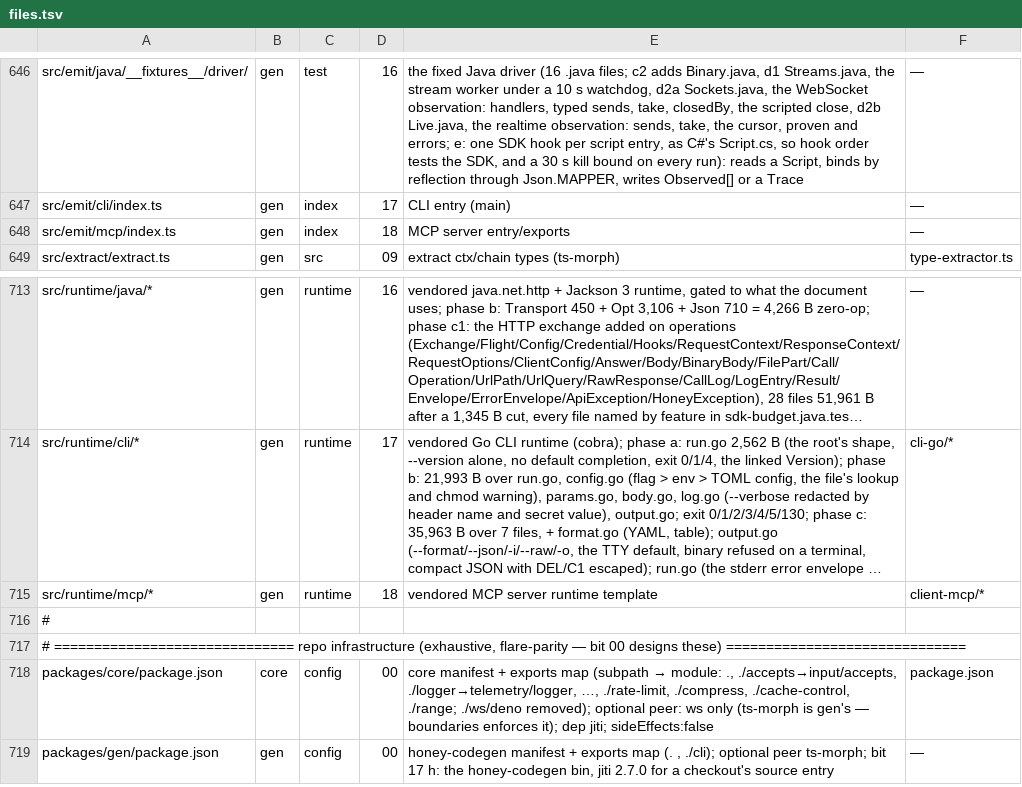
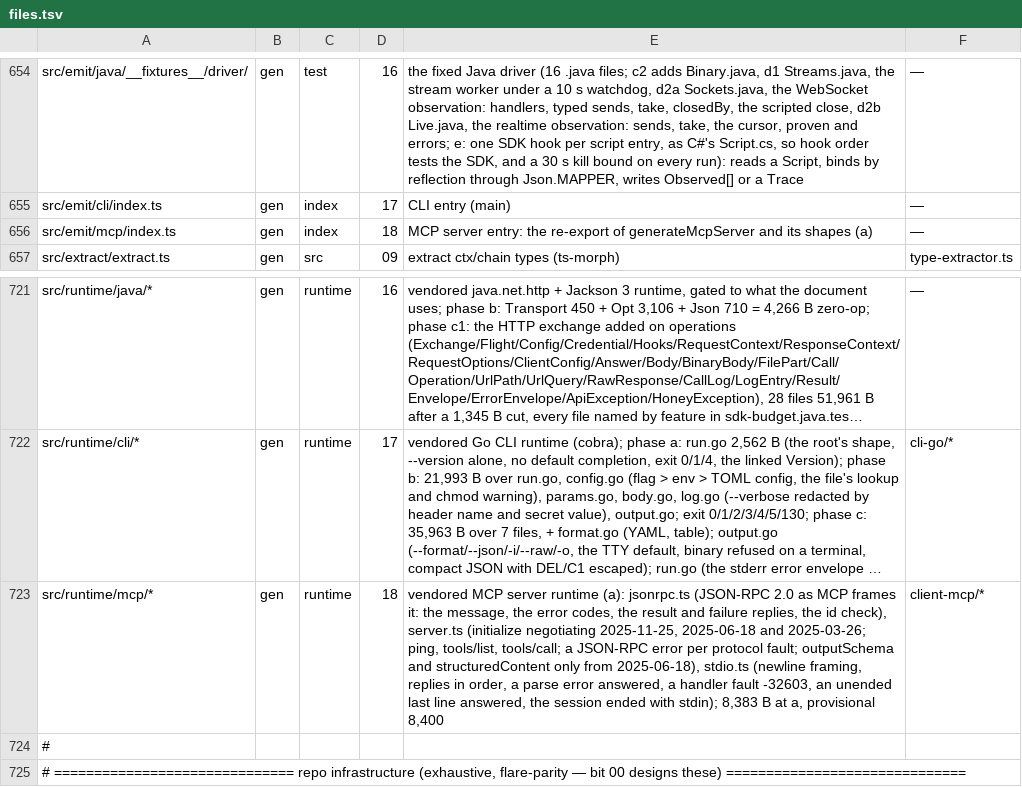
Before and after one commit to workerstack/backend, a TSV file: blueprint/files.tsv, drawn as a sheet; only a part is shown, gaps mark what is left out; the shorter side is filled out with more unchanged rows; long unchanged cells end in …; addresses are those after the commit; the diff covers the shown part only; the diff names each change by its address in the sheet, - before the commit and + after, or states it on an @@ line.

Commit message:
feat(gen): bit 18 a — the MCP server scaffold: vendored runtime, package, generate --target mcp
A vendored MCP runtime (runtime/mcp: jsonrpc, server, stdio; 8,383 B)
speaks 2025-11-25 down to 2025-03-26 over stdio: initialize negotiating
a revision, ping, tools/list, tools/call, and a JSON-RPC error for each
protocol fault. Under 2025-03-26 a tool's outputSchema and a result's
structuredContent are left out. No SDK dependency.

The generated server is a package: its TypeScript under src/ (the entry,
the tools, the joined runtime, the API's own TS SDK) and a types-erased
CommonJS twin under dist/, which the bin runs, because node refuses to
strip types inside an installed package (probed on 22.18 through 26).
The erasure is jiti's transform, gen's own dependency, identical under
Bun and node. honey-codegen generate --target mcp writes it.

The official clients (sdk 1.32.2, client 2.4.0) are pinned test fixtures,
installed by npm ci from a lock into the toolchain cache. The v0 cases
for meta, IR and the WS operation's keys are tagged on core and IR legs.

```diff
--- a/blueprint/files.tsv
+++ b/blueprint/files.tsv
-E656: MCP server entry/exports
+E656: MCP server entry: the re-export of generateMcpServer and its shapes (a)
-E723: …server runtime template
+E723: …server runtime (a): jsonrpc.ts (JSON-RPC 2.0 as MCP frames it: the message, the error codes, the result and failure replies, the id check), server.ts (initialize negotiating 2025-11-25, 2025-06-18 and 2025-03-26; ping, tools/list, tools/call; a JSON-RPC error per protocol fault; outputSchema and structuredContent only from 2025-06-18), stdio.ts (newline framing, replies in order, a parse error answered, a handler fault -32603, an unended last line answered, the session ended with stdin); 8,383 B at a, provisional 8,400
```
Also changed, not shown: 9 added rows and 10 edited cells elsewhere in this file, 27 other files.
